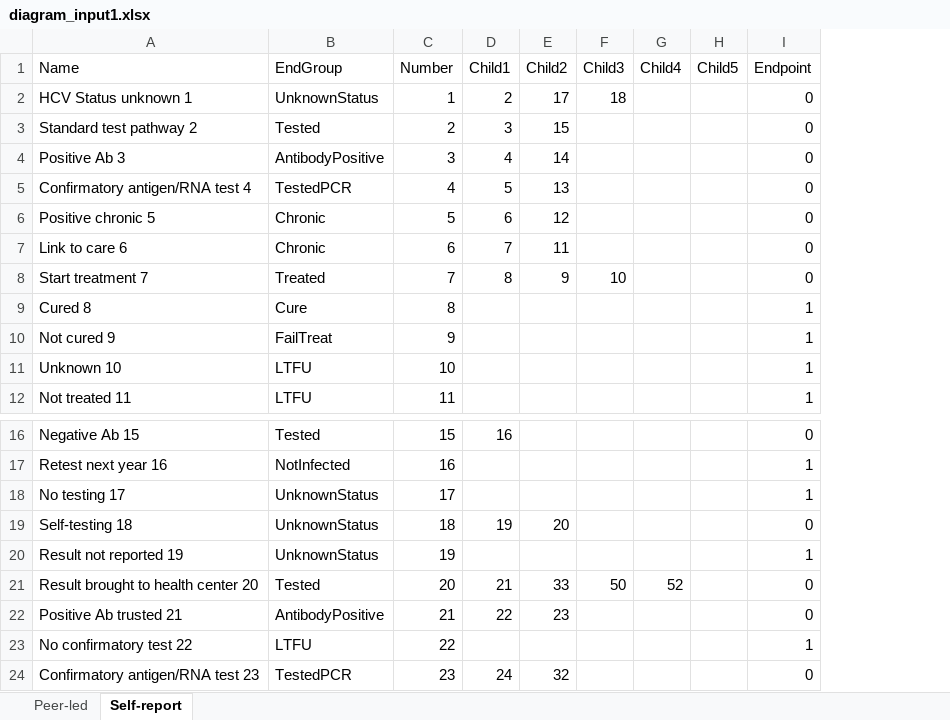
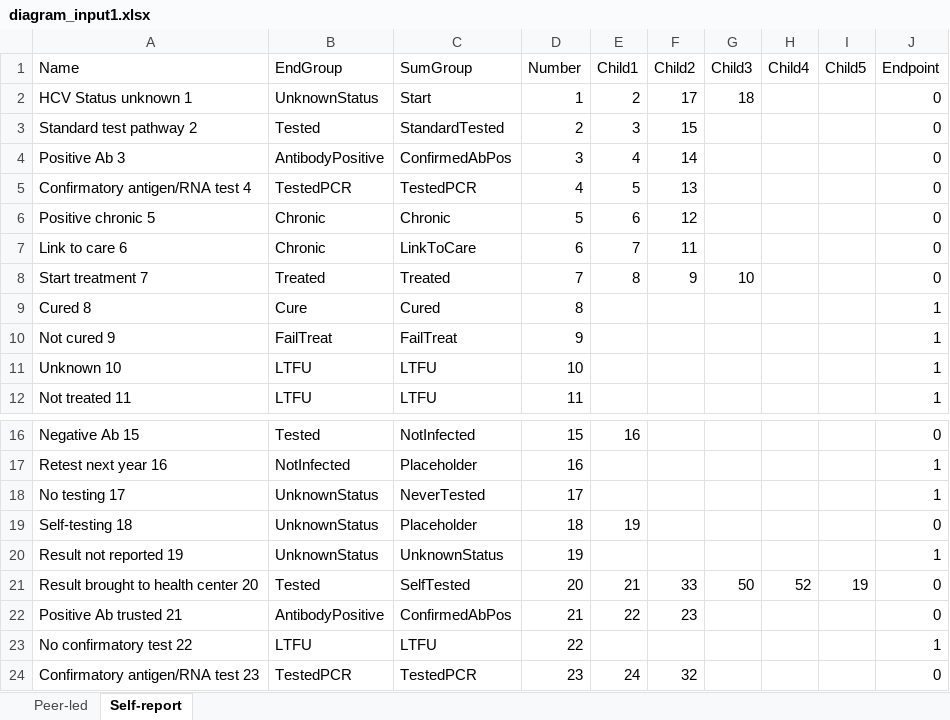
Before and after one commit to jogwalker/HCVST, an Excel workbook: diagram_input1.xlsx, sheet Self-report, drawn as a sheet; only a part is shown, gaps mark what is left out; values as stored, in another font and other column widths than the file's, no borders; addresses are those after the commit; the diff names each change by its address in the sheet, - before the commit and + after, or states it on an @@ line.

```diff
--- a/diagram_input1.xlsx (sheet Self-report)
+++ b/diagram_input1.xlsx (sheet Self-report)
+column C (SumGroup), rows 2-12: Start | StandardTested | ConfirmedAbPos | TestedPCR | Chronic | LinkToCare | Treated | Cured | FailTreat | LTFU | LTFU; rows 16-24: NotInfected | Placeholder | NeverTested | Placeholder | UnknownStatus | SelfTested | ConfirmedAbPos | LTFU | TestedPCR
-F19 (Child2): 20
+F19 (Child2): (empty)
-I21 (Child5): (empty)
+I21 (Child5): 19
```
Also changed, not shown: diagram_long.xlsx, parameters.xlsx, 2 other files.
